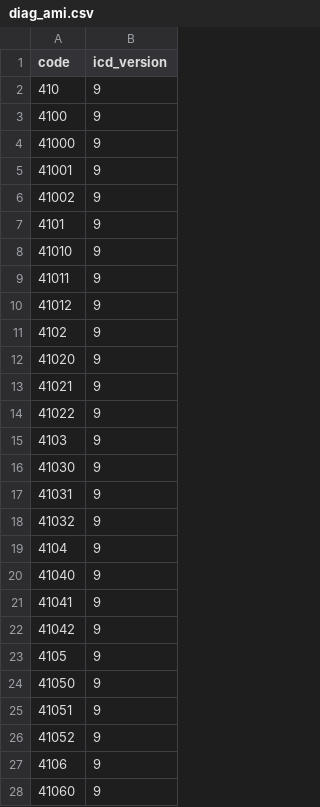
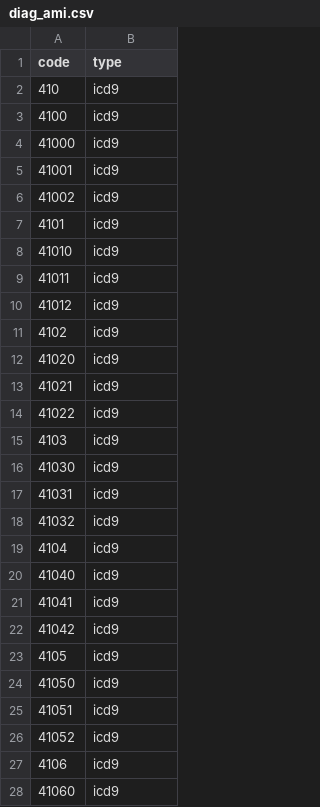
Before and after one commit to aarmiller/codeBuildr, a CSV file: inst/extdata/diag_ami.csv, drawn as a sheet; only a part is shown; the diff covers the shown part only.

```diff
--- a/inst/extdata/diag_ami.csv
+++ b/inst/extdata/diag_ami.csv
@@ -1,28 +1,28 @@
-code,icd_version
-410,9
-4100,9
-41000,9
-41001,9
-41002,9
-4101,9
-41010,9
-41011,9
-41012,9
-4102,9
-41020,9
-41021,9
-41022,9
-4103,9
-41030,9
-41031,9
-41032,9
-4104,9
-41040,9
-41041,9
-41042,9
-4105,9
-41050,9
-41051,9
-41052,9
-4106,9
-41060,9
+code,type
+410,icd9
+4100,icd9
+41000,icd9
+41001,icd9
+41002,icd9
+4101,icd9
+41010,icd9
+41011,icd9
+41012,icd9
+4102,icd9
+41020,icd9
+41021,icd9
+41022,icd9
+4103,icd9
+41030,icd9
+41031,icd9
+41032,icd9
+4104,icd9
+41040,icd9
+41041,icd9
+41042,icd9
+4105,icd9
+41050,icd9
+41051,icd9
+41052,icd9
+4106,icd9
+41060,icd9
```
Also changed, not shown: 37 edited cells elsewhere in this file, inst/extdata/diag_asthma.csv, inst/extdata/diag_cf.csv, 57 other files.
